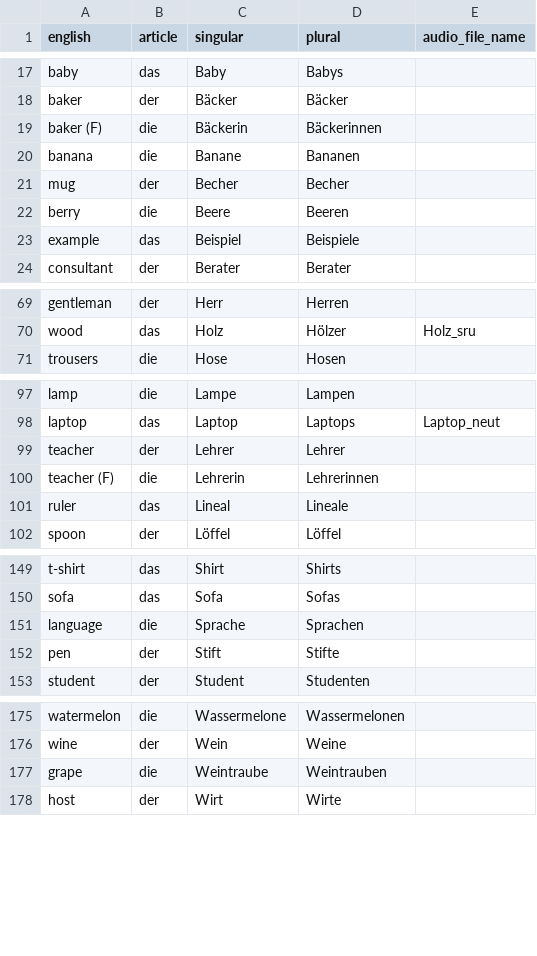
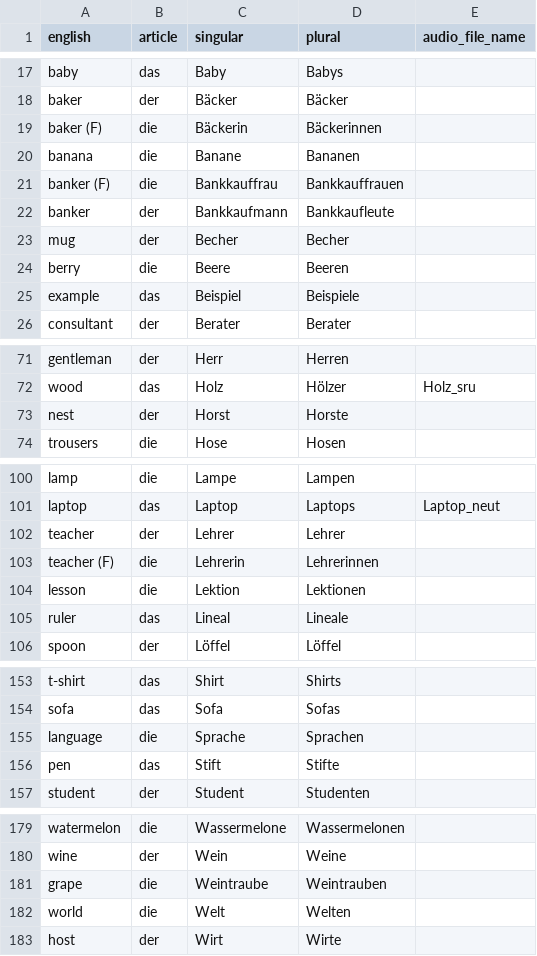
Before and after one commit to albertattard/practice-deutsch, a CSV file: nouns.csv, drawn as a sheet; only a part is shown, gaps mark what is left out.

Commit message:
Add new nouns

```diff
--- a/nouns.csv
+++ b/nouns.csv
@@ -20,2 +20,4 @@ baker (F),die,Bäckerin,Bäckerinnen,
 banana,die,Banane,Bananen,
+banker (F),die,Bankkauffrau,Bankkauffrauen,
+banker,der,Bankkaufmann,Bankkaufleute,
 mug,der,Becher,Becher,
@@ -70,2 +72,3 @@ gentleman,der,Herr,Herren,
 wood,das,Holz,Hölzer,Holz_sru
+nest,der,Horst,Horste,
 trousers,die,Hose,Hosen,
@@ -100,2 +103,3 @@ teacher,der,Lehrer,Lehrer,
 teacher (F),die,Lehrerin,Lehrerinnen,
+lesson,die,Lektion,Lektionen,
 ruler,das,Lineal,Lineale,
@@ -151,3 +155,3 @@ sofa,das,Sofa,Sofas,
 language,die,Sprache,Sprachen,
-pen,der,Stift,Stifte,
+pen,das,Stift,Stifte,
 student,der,Student,Studenten,
@@ -177,2 +181,3 @@ wine,der,Wein,Weine,
 grape,die,Weintraube,Weintrauben,
+world,die,Welt,Welten,
 host,der,Wirt,Wirte,
```
